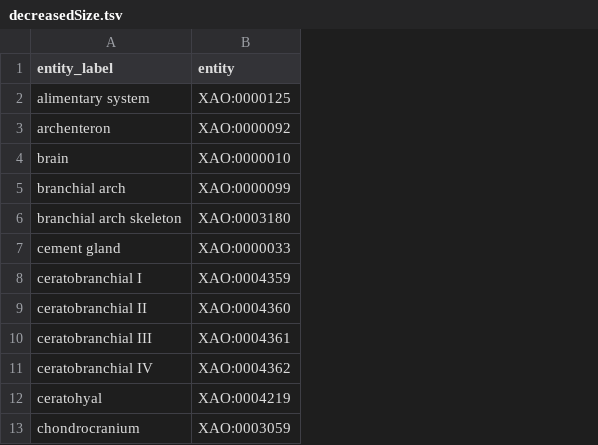
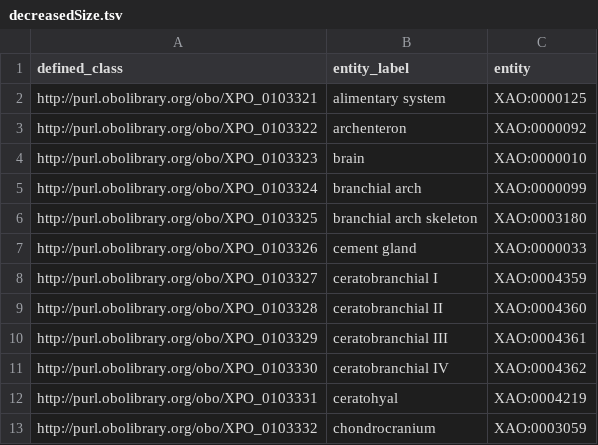
Before and after one commit to obophenotype/xenopus-phenotype-ontology, a TSV file: src/patterns/data/manual/decreasedSize.tsv, drawn as a sheet; only a part is shown; the diff names each change by its address in the sheet, - before the commit and + after, or states it on an @@ line.

```diff
--- a/src/patterns/data/manual/decreasedSize.tsv
+++ b/src/patterns/data/manual/decreasedSize.tsv
+column A (defined_class), rows 2-13: http://purl.obolibrary.org/obo/XPO_0103321 | http://purl.obolibrary.org/obo/XPO_0103322 | http://purl.obolibrary.org/obo/XPO_0103323 | http://purl.obolibrary.org/obo/XPO_0103324 | http://purl.obolibrary.org/obo/XPO_0103325 | http://purl.obolibrary.org/obo/XPO_0103326 | http://purl.obolibrary.org/obo/XPO_0103327 | http://purl.obolibrary.org/obo/XPO_0103328 | http://purl.obolibrary.org/obo/XPO_0103329 | http://purl.obolibrary.org/obo/XPO_0103330 | http://purl.obolibrary.org/obo/XPO_0103331 | http://purl.obolibrary.org/obo/XPO_0103332
```
Also changed, not shown: src/patterns/id_map.tsv, 2 other files.
